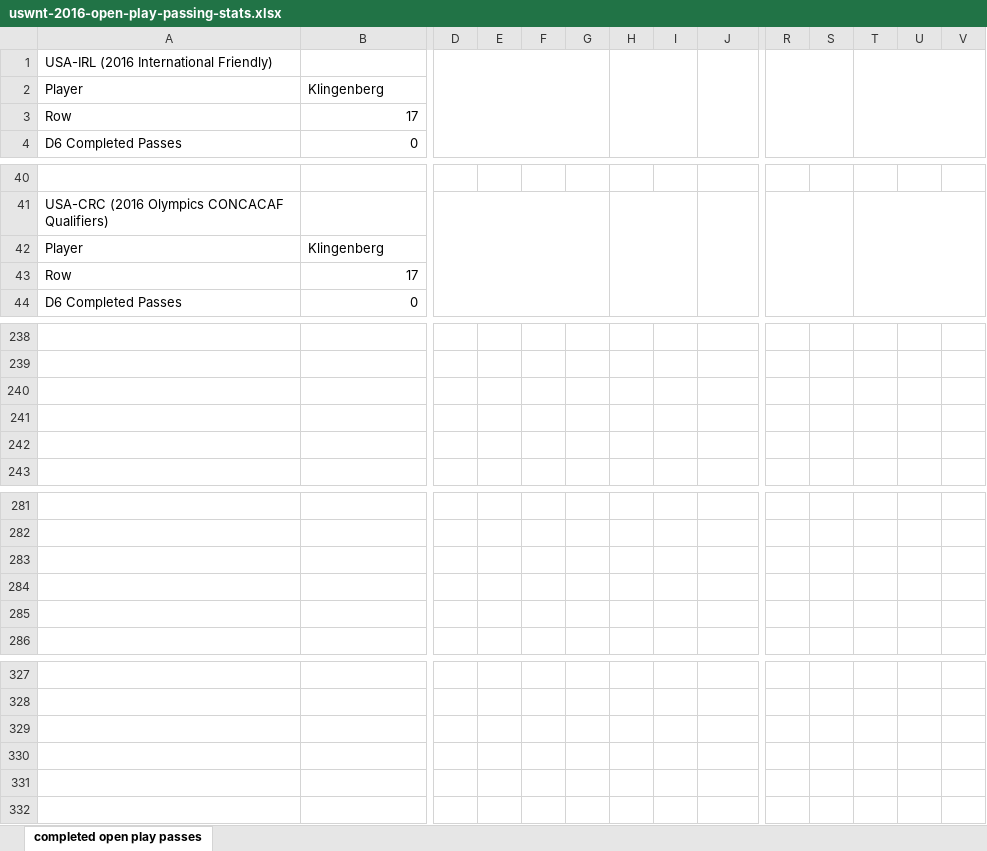
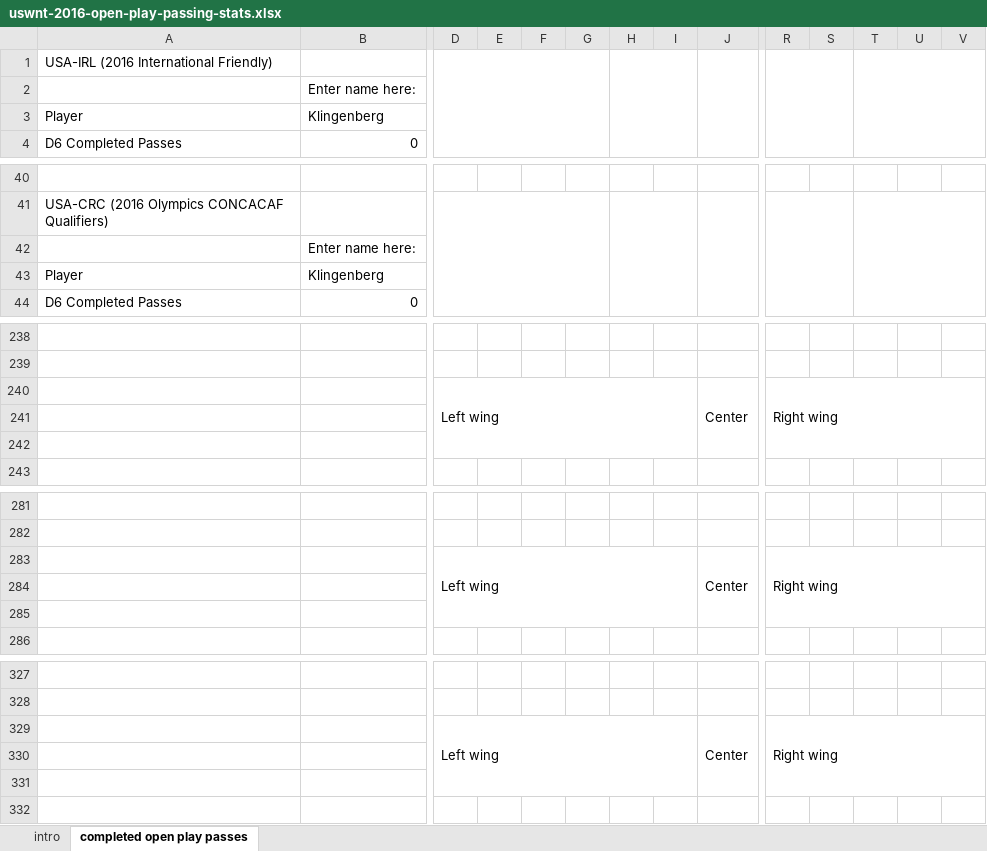
Before and after one commit to alfredomartinezjr/wosostats, an Excel workbook: analysis/heat-maps/uswnt-2016-open-play-passing-stats.xlsx, sheet completed open play passes, drawn as a sheet; only a part is shown, gaps mark what is left out; values as stored, in another font and other column widths than the file's, no cell formats; conditional formats not drawn; rows hold the shown columns only; the diff covers the shown part only; the diff names each change by its address in the sheet, - before the commit and + after, or states it on an @@ line.

Commit message:
Updated heat maps Excel spreadsheet

```diff
--- a/analysis/heat-maps/uswnt-2016-open-play-passing-stats.xlsx (sheet completed open play passes)
+++ b/analysis/heat-maps/uswnt-2016-open-play-passing-stats.xlsx (sheet completed open play passes)
+sheet tab: intro
-A2: Player
+A2: (empty)
-B2: Klingenberg
+B2: Enter name here:
-A3: Row
+A3: Player
-B3: 17
+B3: Klingenberg
-A42: Player
+A42: (empty)
-B42: Klingenberg
+B42: Enter name here:
-A43: Row
+A43: Player
-B43: 17
+B43: Klingenberg
-row 240: (empty)
+row 240:  |  | Left wing |  |  |  |  |  | Center | Right wing
+D240:I242 merged
+J240:Q242 merged
+R240:W242 merged
-D283: (empty)
+D283: Left wing
+D283:I285 merged
-J283: (empty)
+J283: Center
+J283:Q285 merged
-R283: (empty)
+R283: Right wing
+R283:W285 merged
-D329: (empty)
+D329: Left wing
+D329:I331 merged
-J329: (empty)
+J329: Center
+J329:Q331 merged
-R329: (empty)
+R329: Right wing
+R329:W331 merged
```
Also changed, not shown: 39 edited cells and merged cells elsewhere in this sheet, cell formats, formulas that keep their value.
